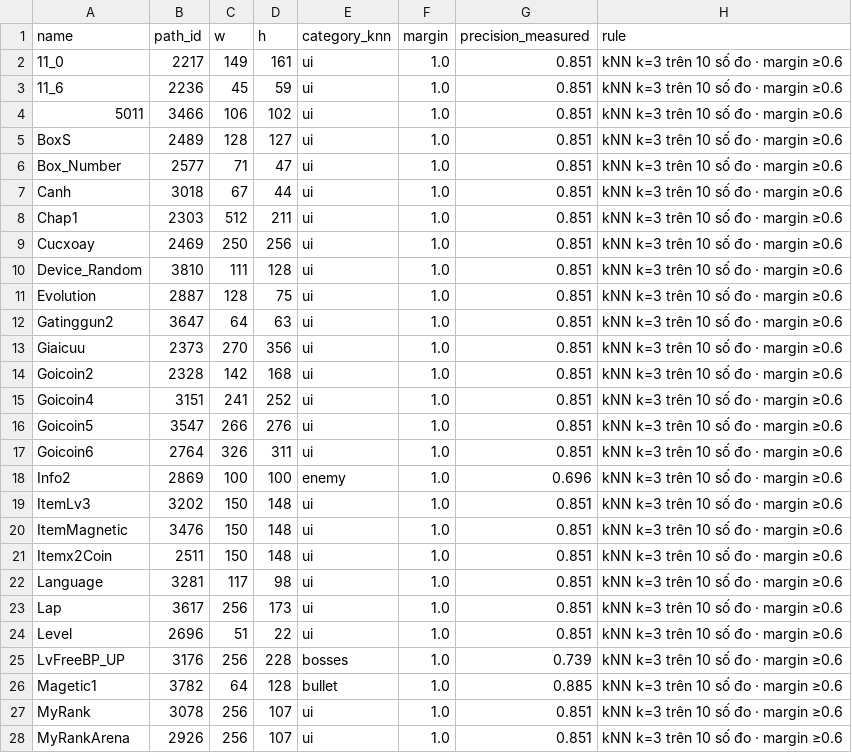
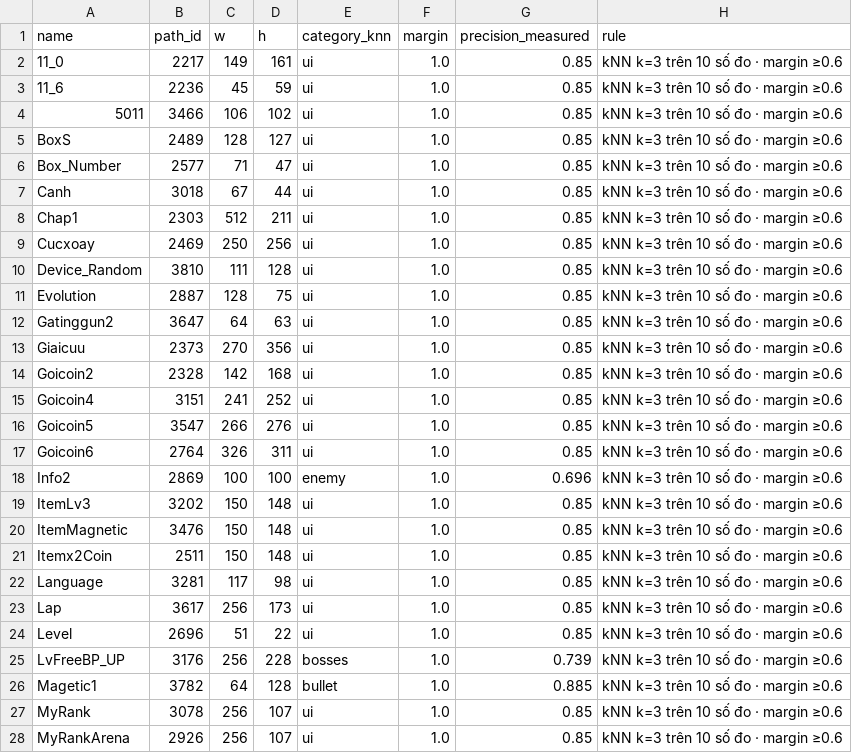
Before and after one commit to Nthanhbadboy/WindWings-Space-Shooter-game-play, a CSV file: docs/assets/sprites-knn.csv, drawn as a sheet; only a part is shown; the diff covers the shown part only.

```diff
--- a/docs/assets/sprites-knn.csv
+++ b/docs/assets/sprites-knn.csv
@@ -1,28 +1,28 @@
 name,path_id,w,h,category_knn,margin,precision_measured,rule
-11_0,2217,149,161,ui,1.0,0.851,kNN k=3 trên 10 số đo · margin ≥0.6
-11_6,2236,45,59,ui,1.0,0.851,kNN k=3 trên 10 số đo · margin ≥0.6
-5011,3466,106,102,ui,1.0,0.851,kNN k=3 trên 10 số đo · margin ≥0.6
-BoxS,2489,128,127,ui,1.0,0.851,kNN k=3 trên 10 số đo · margin ≥0.6
-Box_Number,2577,71,47,ui,1.0,0.851,kNN k=3 trên 10 số đo · margin ≥0.6
-Canh,3018,67,44,ui,1.0,0.851,kNN k=3 trên 10 số đo · margin ≥0.6
-Chap1,2303,512,211,ui,1.0,0.851,kNN k=3 trên 10 số đo · margin ≥0.6
-Cucxoay,2469,250,256,ui,1.0,0.851,kNN k=3 trên 10 số đo · margin ≥0.6
-Device_Random,3810,111,128,ui,1.0,0.851,kNN k=3 trên 10 số đo · margin ≥0.6
-Evolution,2887,128,75,ui,1.0,0.851,kNN k=3 trên 10 số đo · margin ≥0.6
-Gatinggun2,3647,64,63,ui,1.0,0.851,kNN k=3 trên 10 số đo · margin ≥0.6
-Giaicuu,2373,270,356,ui,1.0,0.851,kNN k=3 trên 10 số đo · margin ≥0.6
-Goicoin2,2328,142,168,ui,1.0,0.851,kNN k=3 trên 10 số đo · margin ≥0.6
-Goicoin4,3151,241,252,ui,1.0,0.851,kNN k=3 trên 10 số đo · margin ≥0.6
-Goicoin5,3547,266,276,ui,1.0,0.851,kNN k=3 trên 10 số đo · margin ≥0.6
-Goicoin6,2764,326,311,ui,1.0,0.851,kNN k=3 trên 10 số đo · margin ≥0.6
+11_0,2217,149,161,ui,1.0,0.85,kNN k=3 trên 10 số đo · margin ≥0.6
+11_6,2236,45,59,ui,1.0,0.85,kNN k=3 trên 10 số đo · margin ≥0.6
+5011,3466,106,102,ui,1.0,0.85,kNN k=3 trên 10 số đo · margin ≥0.6
+BoxS,2489,128,127,ui,1.0,0.85,kNN k=3 trên 10 số đo · margin ≥0.6
+Box_Number,2577,71,47,ui,1.0,0.85,kNN k=3 trên 10 số đo · margin ≥0.6
+Canh,3018,67,44,ui,1.0,0.85,kNN k=3 trên 10 số đo · margin ≥0.6
+Chap1,2303,512,211,ui,1.0,0.85,kNN k=3 trên 10 số đo · margin ≥0.6
+Cucxoay,2469,250,256,ui,1.0,0.85,kNN k=3 trên 10 số đo · margin ≥0.6
+Device_Random,3810,111,128,ui,1.0,0.85,kNN k=3 trên 10 số đo · margin ≥0.6
+Evolution,2887,128,75,ui,1.0,0.85,kNN k=3 trên 10 số đo · margin ≥0.6
+Gatinggun2,3647,64,63,ui,1.0,0.85,kNN k=3 trên 10 số đo · margin ≥0.6
+Giaicuu,2373,270,356,ui,1.0,0.85,kNN k=3 trên 10 số đo · margin ≥0.6
+Goicoin2,2328,142,168,ui,1.0,0.85,kNN k=3 trên 10 số đo · margin ≥0.6
+Goicoin4,3151,241,252,ui,1.0,0.85,kNN k=3 trên 10 số đo · margin ≥0.6
+Goicoin5,3547,266,276,ui,1.0,0.85,kNN k=3 trên 10 số đo · margin ≥0.6
+Goicoin6,2764,326,311,ui,1.0,0.85,kNN k=3 trên 10 số đo · margin ≥0.6
 Info2,2869,100,100,enemy,1.0,0.696,kNN k=3 trên 10 số đo · margin ≥0.6
-ItemLv3,3202,150,148,ui,1.0,0.851,kNN k=3 trên 10 số đo · margin ≥0.6
-ItemMagnetic,3476,150,148,ui,1.0,0.851,kNN k=3 trên 10 số đo · margin ≥0.6
-Itemx2Coin,2511,150,148,ui,1.0,0.851,kNN k=3 trên 10 số đo · margin ≥0.6
-Language,3281,117,98,ui,1.0,0.851,kNN k=3 trên 10 số đo · margin ≥0.6
-Lap,3617,256,173,ui,1.0,0.851,kNN k=3 trên 10 số đo · margin ≥0.6
-Level,2696,51,22,ui,1.0,0.851,kNN k=3 trên 10 số đo · margin ≥0.6
+ItemLv3,3202,150,148,ui,1.0,0.85,kNN k=3 trên 10 số đo · margin ≥0.6
+ItemMagnetic,3476,150,148,ui,1.0,0.85,kNN k=3 trên 10 số đo · margin ≥0.6
+Itemx2Coin,2511,150,148,ui,1.0,0.85,kNN k=3 trên 10 số đo · margin ≥0.6
+Language,3281,117,98,ui,1.0,0.85,kNN k=3 trên 10 số đo · margin ≥0.6
+Lap,3617,256,173,ui,1.0,0.85,kNN k=3 trên 10 số đo · margin ≥0.6
+Level,2696,51,22,ui,1.0,0.85,kNN k=3 trên 10 số đo · margin ≥0.6
 LvFreeBP_UP,3176,256,228,bosses,1.0,0.739,kNN k=3 trên 10 số đo · margin ≥0.6
 Magetic1,3782,64,128,bullet,1.0,0.885,kNN k=3 trên 10 số đo · margin ≥0.6
-MyRank,3078,256,107,ui,1.0,0.851,kNN k=3 trên 10 số đo · margin ≥0.6
-MyRankArena,2926,256,107,ui,1.0,0.851,kNN k=3 trên 10 số đo · margin ≥0.6
+MyRank,3078,256,107,ui,1.0,0.85,kNN k=3 trên 10 số đo · margin ≥0.6
+MyRankArena,2926,256,107,ui,1.0,0.85,kNN k=3 trên 10 số đo · margin ≥0.6
```
Also changed, not shown: 48 edited cells elsewhere in this file, 50 other files.
